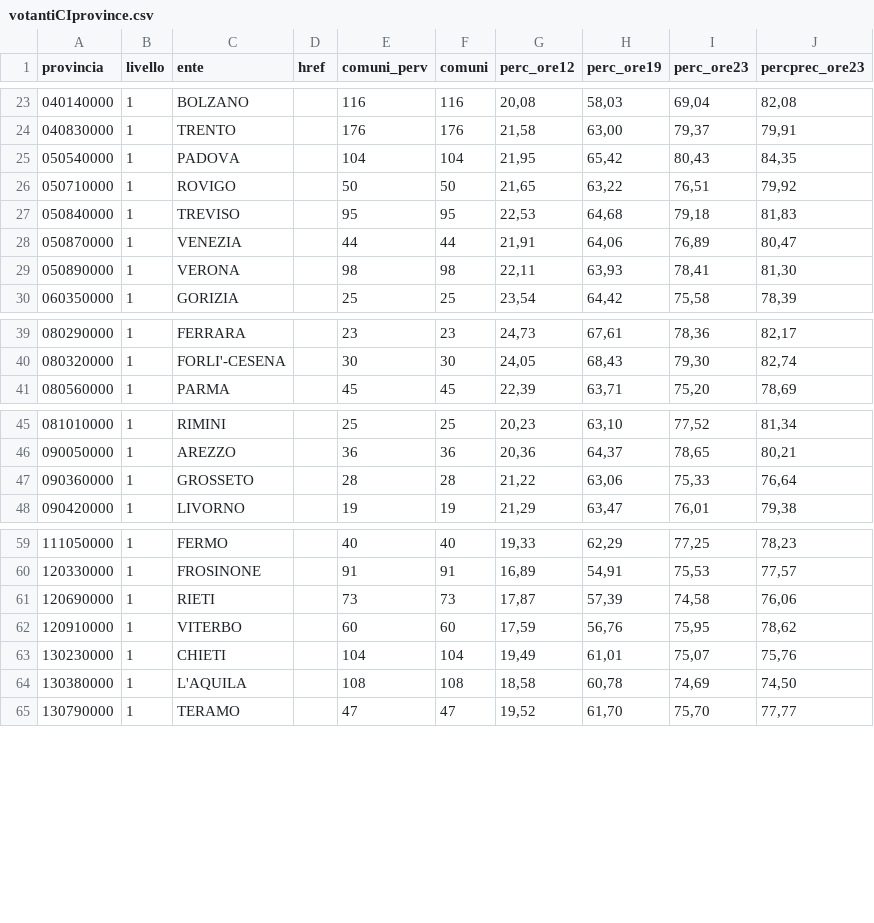
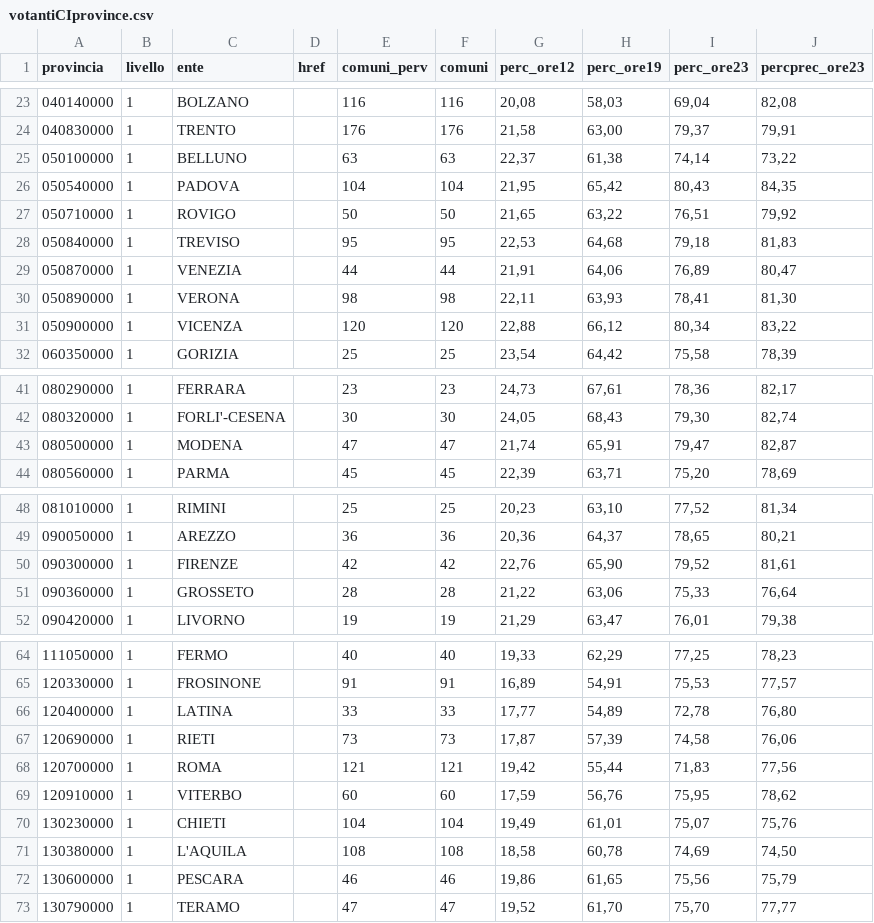
Before and after one commit to ondata/elezionipolitiche2018, a CSV file: dati/votantiCIprovince.csv, drawn as a sheet; only a part is shown, gaps mark what is left out; the diff covers the shown part only.

Commit message:
aggiornate province votanti

```diff
--- a/dati/votantiCIprovince.csv
+++ b/dati/votantiCIprovince.csv
@@ -24,2 +24,3 @@ provincia,livello,ente,href,comuni_perv,comuni,perc_ore12,perc_ore19,perc_ore23,
 040830000,1,TRENTO,,176,176,"21,58","63,00","79,37","79,91"
+050100000,1,BELLUNO,,63,63,"22,37","61,38","74,14","73,22"
 050540000,1,PADOVA,,104,104,"21,95","65,42","80,43","84,35"
@@ -29,2 +30,3 @@ provincia,livello,ente,href,comuni_perv,comuni,perc_ore12,perc_ore19,perc_ore23,
 050890000,1,VERONA,,98,98,"22,11","63,93","78,41","81,30"
+050900000,1,VICENZA,,120,120,"22,88","66,12","80,34","83,22"
 060350000,1,GORIZIA,,25,25,"23,54","64,42","75,58","78,39"
@@ -40,2 +42,3 @@ provincia,livello,ente,href,comuni_perv,comuni,perc_ore12,perc_ore19,perc_ore23,
 080320000,1,FORLI'-CESENA,,30,30,"24,05","68,43","79,30","82,74"
+080500000,1,MODENA,,47,47,"21,74","65,91","79,47","82,87"
 080560000,1,PARMA,,45,45,"22,39","63,71","75,20","78,69"
@@ -46,2 +49,3 @@ provincia,livello,ente,href,comuni_perv,comuni,perc_ore12,perc_ore19,perc_ore23,
 090050000,1,AREZZO,,36,36,"20,36","64,37","78,65","80,21"
+090300000,1,FIRENZE,,42,42,"22,76","65,90","79,52","81,61"
 090360000,1,GROSSETO,,28,28,"21,22","63,06","75,33","76,64"
@@ -60,3 +65,5 @@ provincia,livello,ente,href,comuni_perv,comuni,perc_ore12,perc_ore19,perc_ore23,
 120330000,1,FROSINONE,,91,91,"16,89","54,91","75,53","77,57"
+120400000,1,LATINA,,33,33,"17,77","54,89","72,78","76,80"
 120690000,1,RIETI,,73,73,"17,87","57,39","74,58","76,06"
+120700000,1,ROMA,,121,121,"19,42","55,44","71,83","77,56"
 120910000,1,VITERBO,,60,60,"17,59","56,76","75,95","78,62"
@@ -64,2 +71,3 @@ provincia,livello,ente,href,comuni_perv,comuni,perc_ore12,perc_ore19,perc_ore23,
 130380000,1,L'AQUILA,,108,108,"18,58","60,78","74,69","74,50"
+130600000,1,PESCARA,,46,46,"19,86","61,65","75,56","75,79"
 130790000,1,TERAMO,,47,47,"19,52","61,70","75,70","77,77"
```
Also changed, not shown: 2 added rows elsewhere in this file, dati/votantiSIprovince.csv, tmp/campioneProvince.csv, 23 other files.
